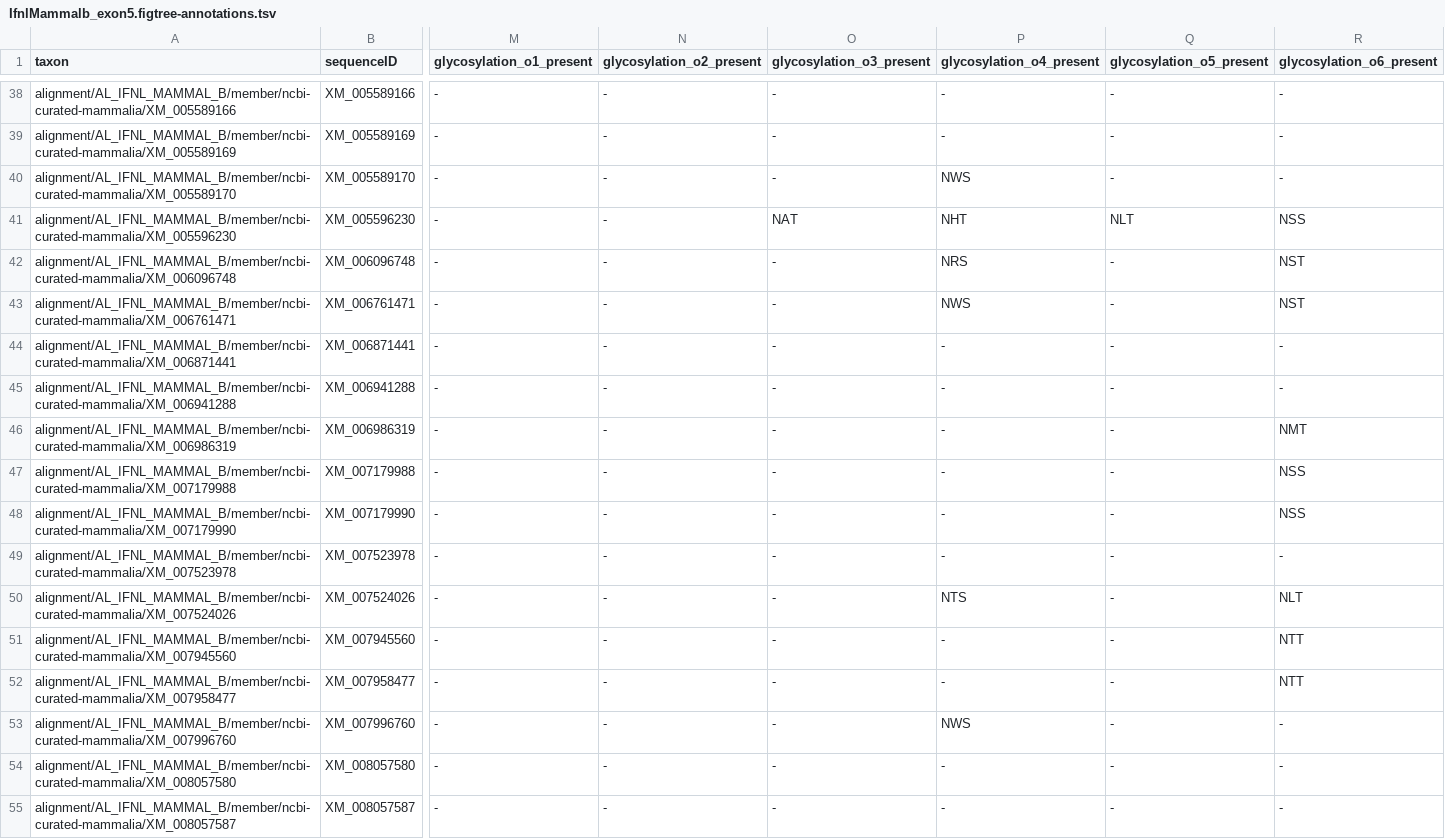
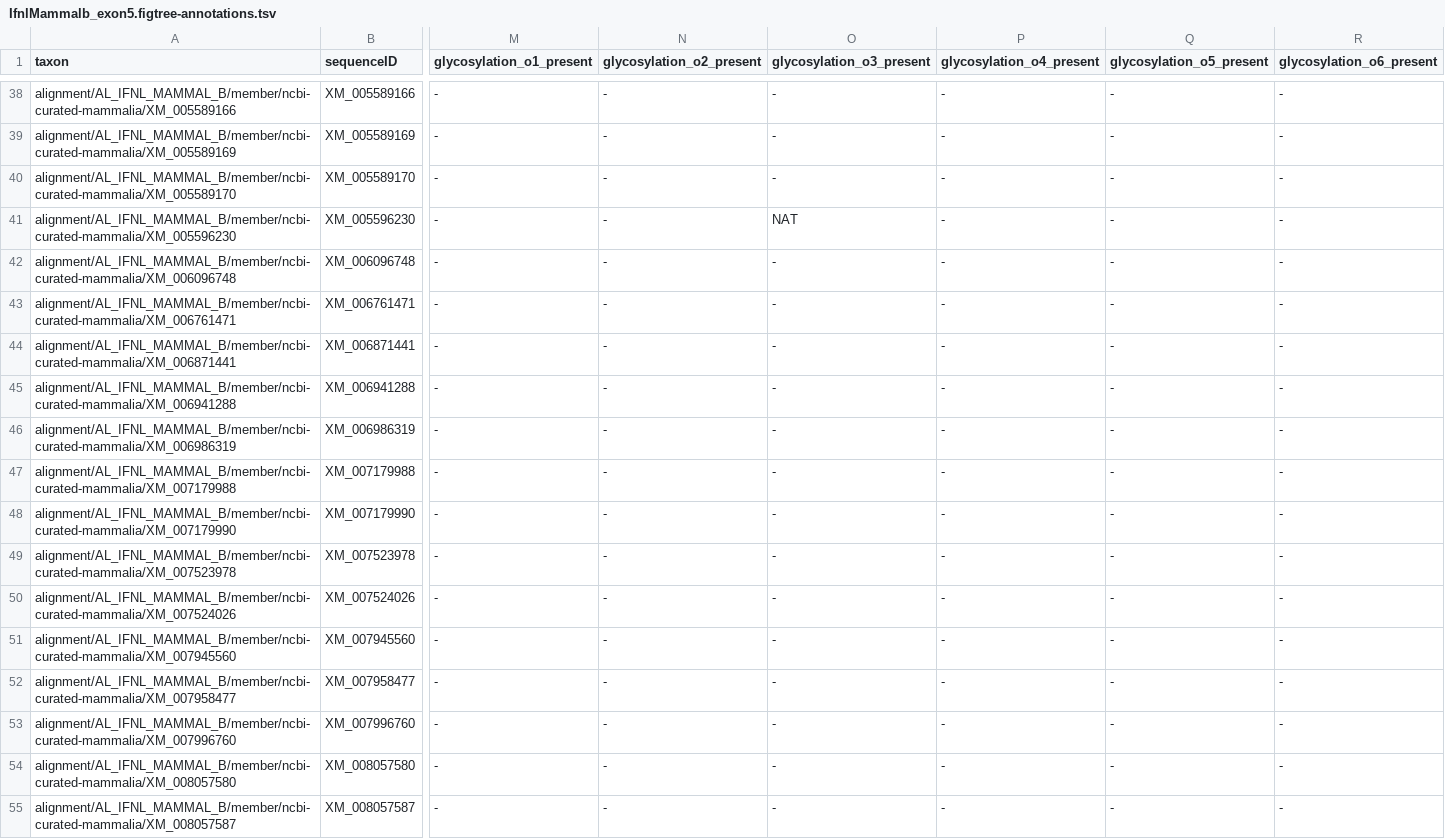
Before and after one commit to giffordlabcvr/IFNL-Evolution, a TSV file: trees/subclade-exons/IfnlMammalb_exon5.figtree-annotations.tsv, drawn as a sheet; only a part is shown, gaps mark what is left out; the diff covers the shown part only; the diff names each change by its address in the sheet, - before the commit and + after, or states it on an @@ line.

```diff
--- a/trees/subclade-exons/IfnlMammalb_exon5.figtree-annotations.tsv
+++ b/trees/subclade-exons/IfnlMammalb_exon5.figtree-annotations.tsv
-P40 (glycosylation_o4_present): NWS
+P40 (glycosylation_o4_present): -
-P41 (glycosylation_o4_present): NHT
+P41 (glycosylation_o4_present): -
-Q41 (glycosylation_o5_present): NLT
+Q41 (glycosylation_o5_present): -
-R41 (glycosylation_o6_present): NSS
+R41 (glycosylation_o6_present): -
-P42 (glycosylation_o4_present): NRS
+P42 (glycosylation_o4_present): -
-R42:R43 (glycosylation_o6_present): NST
+R42:R43 (glycosylation_o6_present): -
-P43 (glycosylation_o4_present): NWS
+P43 (glycosylation_o4_present): -
-R46 (glycosylation_o6_present): NMT
+R46 (glycosylation_o6_present): -
-R47:R48 (glycosylation_o6_present): NSS
+R47:R48 (glycosylation_o6_present): -
-P50 (glycosylation_o4_present): NTS
+P50 (glycosylation_o4_present): -
-R50 (glycosylation_o6_present): NLT
+R50 (glycosylation_o6_present): -
-R51:R52 (glycosylation_o6_present): NTT
+R51:R52 (glycosylation_o6_present): -
-P53 (glycosylation_o4_present): NWS
+P53 (glycosylation_o4_present): -
```
Also changed, not shown: 100 edited cells elsewhere in this file, trees/subclade-exons/IfnlMammalb_exon1+2+3.figtree-annotations.tsv, trees/subclade-exons/IfnlMammalb_exon3+4+5+6.figtree-annotations.tsv, 17 other files.
